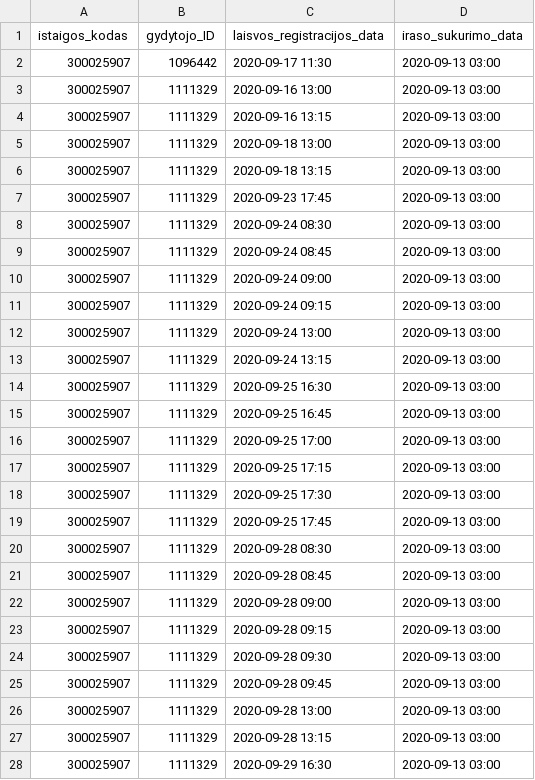
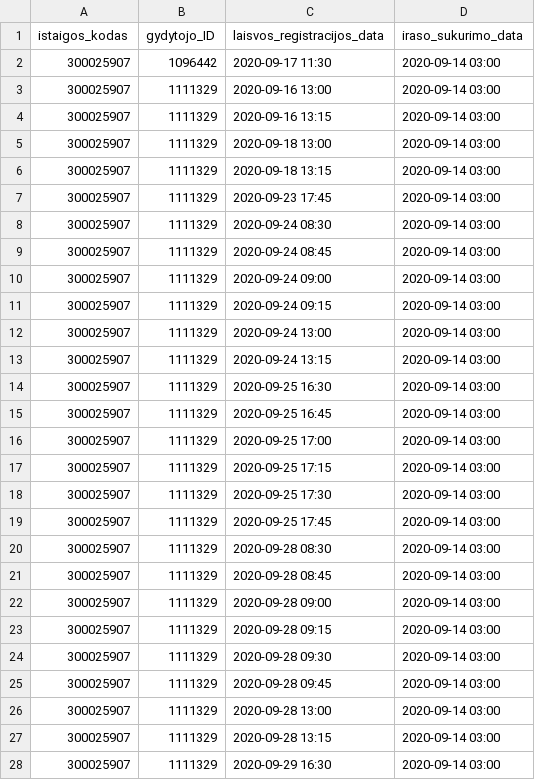
Before and after one commit to sveikatos-klinika/registrations_sveikatos-klinika, a CSV file: 300025907_free_registrations.csv, drawn as a sheet; only a part is shown; the diff covers the shown part only.

Commit message:
Sveikatos klinika automatic update

```diff
--- a/300025907_free_registrations.csv
+++ b/300025907_free_registrations.csv
@@ -1,28 +1,28 @@
 istaigos_kodas;gydytojo_ID;laisvos_registracijos_data;iraso_sukurimo_data
-300025907;1096442;2020-09-17 11:30;2020-09-13 03:00
-300025907;1111329;2020-09-16 13:00;2020-09-13 03:00
-300025907;1111329;2020-09-16 13:15;2020-09-13 03:00
-300025907;1111329;2020-09-18 13:00;2020-09-13 03:00
-300025907;1111329;2020-09-18 13:15;2020-09-13 03:00
-300025907;1111329;2020-09-23 17:45;2020-09-13 03:00
-300025907;1111329;2020-09-24 08:30;2020-09-13 03:00
-300025907;1111329;2020-09-24 08:45;2020-09-13 03:00
-300025907;1111329;2020-09-24 09:00;2020-09-13 03:00
-300025907;1111329;2020-09-24 09:15;2020-09-13 03:00
-300025907;1111329;2020-09-24 13:00;2020-09-13 03:00
-300025907;1111329;2020-09-24 13:15;2020-09-13 03:00
-300025907;1111329;2020-09-25 16:30;2020-09-13 03:00
-300025907;1111329;2020-09-25 16:45;2020-09-13 03:00
-300025907;1111329;2020-09-25 17:00;2020-09-13 03:00
-300025907;1111329;2020-09-25 17:15;2020-09-13 03:00
-300025907;1111329;2020-09-25 17:30;2020-09-13 03:00
-300025907;1111329;2020-09-25 17:45;2020-09-13 03:00
-300025907;1111329;2020-09-28 08:30;2020-09-13 03:00
-300025907;1111329;2020-09-28 08:45;2020-09-13 03:00
-300025907;1111329;2020-09-28 09:00;2020-09-13 03:00
-300025907;1111329;2020-09-28 09:15;2020-09-13 03:00
-300025907;1111329;2020-09-28 09:30;2020-09-13 03:00
-300025907;1111329;2020-09-28 09:45;2020-09-13 03:00
-300025907;1111329;2020-09-28 13:00;2020-09-13 03:00
-300025907;1111329;2020-09-28 13:15;2020-09-13 03:00
-300025907;1111329;2020-09-29 16:30;2020-09-13 03:00
+300025907;1096442;2020-09-17 11:30;2020-09-14 03:00
+300025907;1111329;2020-09-16 13:00;2020-09-14 03:00
+300025907;1111329;2020-09-16 13:15;2020-09-14 03:00
+300025907;1111329;2020-09-18 13:00;2020-09-14 03:00
+300025907;1111329;2020-09-18 13:15;2020-09-14 03:00
+300025907;1111329;2020-09-23 17:45;2020-09-14 03:00
+300025907;1111329;2020-09-24 08:30;2020-09-14 03:00
+300025907;1111329;2020-09-24 08:45;2020-09-14 03:00
+300025907;1111329;2020-09-24 09:00;2020-09-14 03:00
+300025907;1111329;2020-09-24 09:15;2020-09-14 03:00
+300025907;1111329;2020-09-24 13:00;2020-09-14 03:00
+300025907;1111329;2020-09-24 13:15;2020-09-14 03:00
+300025907;1111329;2020-09-25 16:30;2020-09-14 03:00
+300025907;1111329;2020-09-25 16:45;2020-09-14 03:00
+300025907;1111329;2020-09-25 17:00;2020-09-14 03:00
+300025907;1111329;2020-09-25 17:15;2020-09-14 03:00
+300025907;1111329;2020-09-25 17:30;2020-09-14 03:00
+300025907;1111329;2020-09-25 17:45;2020-09-14 03:00
+300025907;1111329;2020-09-28 08:30;2020-09-14 03:00
+300025907;1111329;2020-09-28 08:45;2020-09-14 03:00
+300025907;1111329;2020-09-28 09:00;2020-09-14 03:00
+300025907;1111329;2020-09-28 09:15;2020-09-14 03:00
+300025907;1111329;2020-09-28 09:30;2020-09-14 03:00
+300025907;1111329;2020-09-28 09:45;2020-09-14 03:00
+300025907;1111329;2020-09-28 13:00;2020-09-14 03:00
+300025907;1111329;2020-09-28 13:15;2020-09-14 03:00
+300025907;1111329;2020-09-29 16:30;2020-09-14 03:00
```
Also changed, not shown: 119 edited cells elsewhere in this file.
